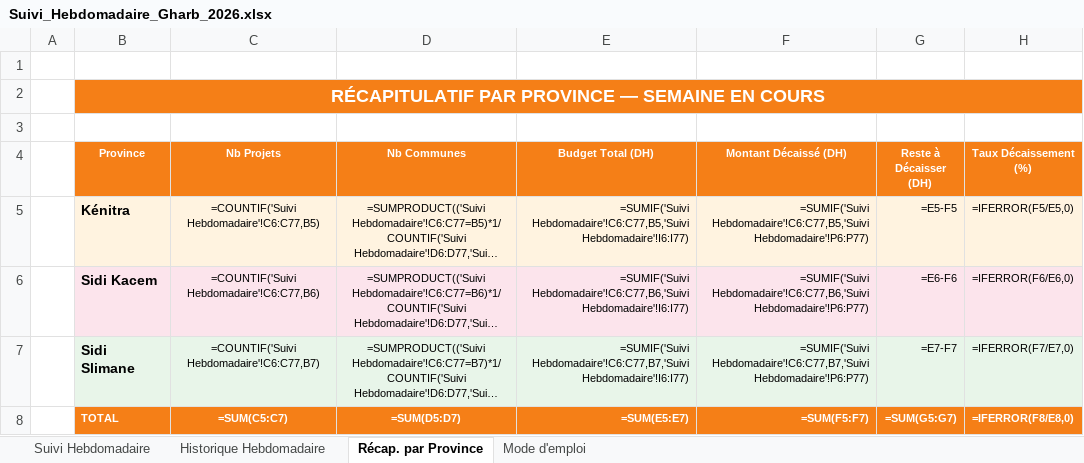
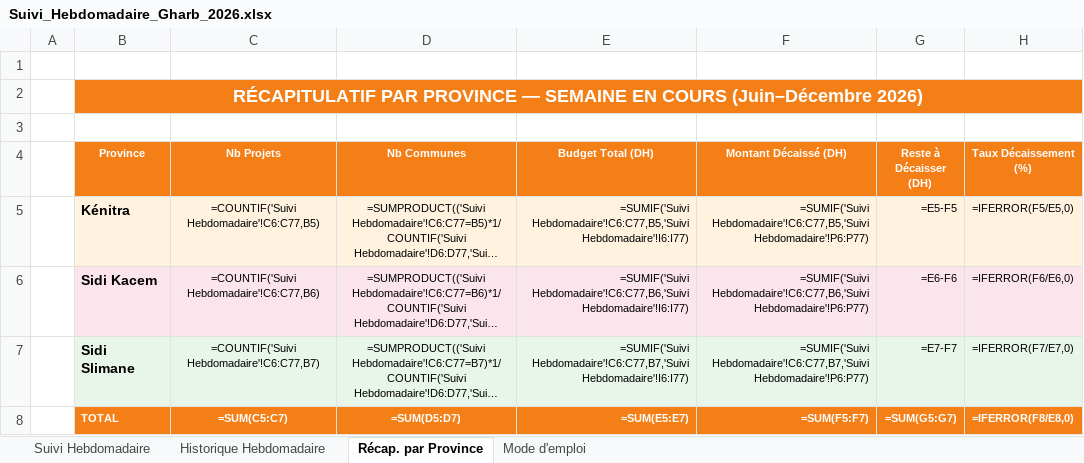
Before and after one commit to jamalormvag1977-glitch/sig-gharb-dashboard, an Excel workbook: download/Suivi_Hebdomadaire_Gharb_2026.xlsx, sheet Récap. par Province, drawn as a sheet; only a part is shown; long unchanged cells end in …; values as stored, in another font and other column widths than the file's, no borders; formulas without a stored value are shown as written; the diff names each change by its address in the sheet, - before the commit and + after, or states it on an @@ line.

Commit message:
Filtres Juin-Décembre 2026: mois S23-S53, simulation démarre Juin, Excel adaptés

```diff
--- a/download/Suivi_Hebdomadaire_Gharb_2026.xlsx (sheet Récap. par Province)
+++ b/download/Suivi_Hebdomadaire_Gharb_2026.xlsx (sheet Récap. par Province)
-B2 (Province): …EN COURS
+B2 (Province): …EN COURS (Juin–Décembre 2026)
```
Also changed, not shown: sheet Historique Hebdomadaire, sheet Suivi Hebdomadaire, sheet Mode d'emploi, download/Modele_Suivi_Avancement_Gharb_2026.xlsx, public/Modele_Suivi_Avancement_Gharb_2026.xlsx, 6 other files.
